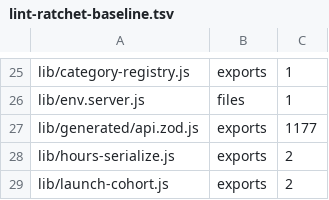
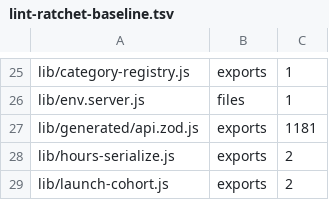
Before and after one commit to levismadar80-ship-it/FoodMamkor, a TSV file: scripts/checks/lint-ratchet-baseline.tsv, drawn as a sheet; only a part is shown, gaps mark what is left out.

```diff
--- a/scripts/checks/lint-ratchet-baseline.tsv
+++ b/scripts/checks/lint-ratchet-baseline.tsv
@@ -26,3 +26,3 @@ lib/category-registry.js	exports	1
 lib/env.server.js	files	1
-lib/generated/api.zod.js	exports	1177
+lib/generated/api.zod.js	exports	1181
 lib/hours-serialize.js	exports	2
```
